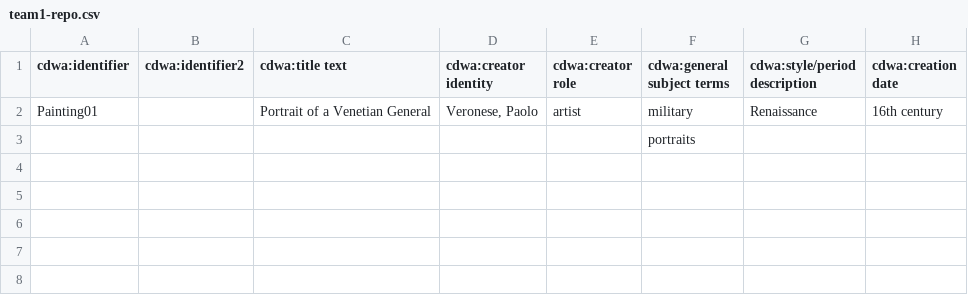
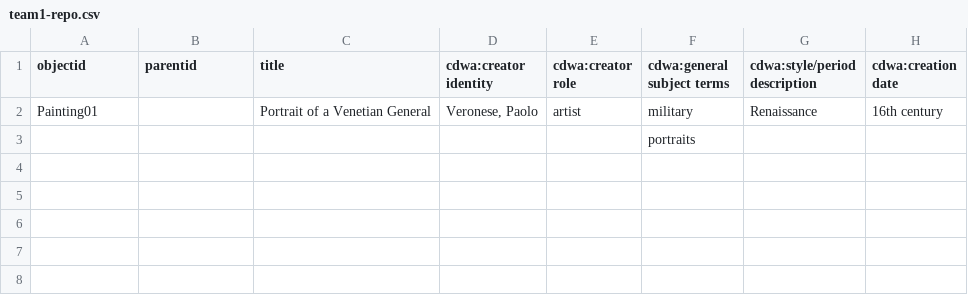
Before and after one commit to info663-fa23/team1, a CSV file: _data/team1-repo.csv, drawn as a sheet; only a part is shown; the diff names each change by its address in the sheet, - before the commit and + after, or states it on an @@ line.

Commit message:
Add files via upload

```diff
--- a/_data/team1-repo.csv
+++ b/_data/team1-repo.csv
-A1: cdwa:identifier
+A1: objectid
-B1: cdwa:identifier2
+B1: parentid
-C1: cdwa:title text
+C1: title
```
